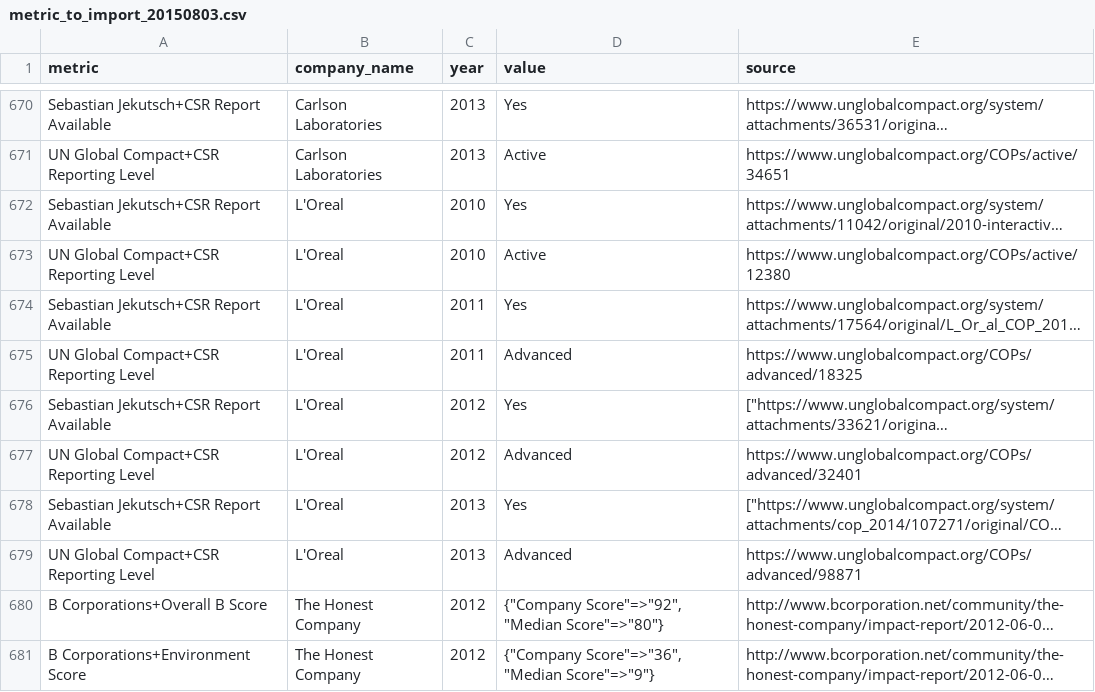
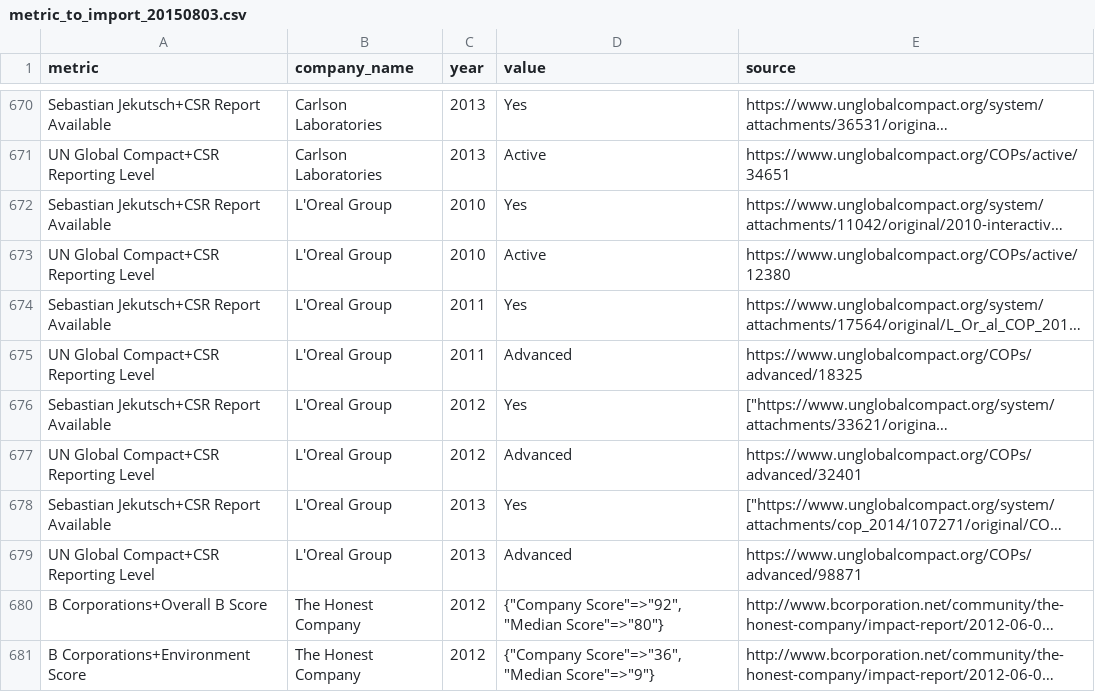
Before and after one commit to wikirate/wikirate, a CSV file: script/metric/csv/metric_to_import_20150803.csv, drawn as a sheet; only a part is shown, gaps mark what is left out; long unchanged cells end in …; the diff names each change by its address in the sheet, - before the commit and + after, or states it on an @@ line.

Commit message:
fix metric import data

```diff
--- a/script/metric/csv/metric_to_import_20150803.csv
+++ b/script/metric/csv/metric_to_import_20150803.csv
-B672:B679 (company_name): L'Oreal
+B672:B679 (company_name): L'Oreal Group
```
